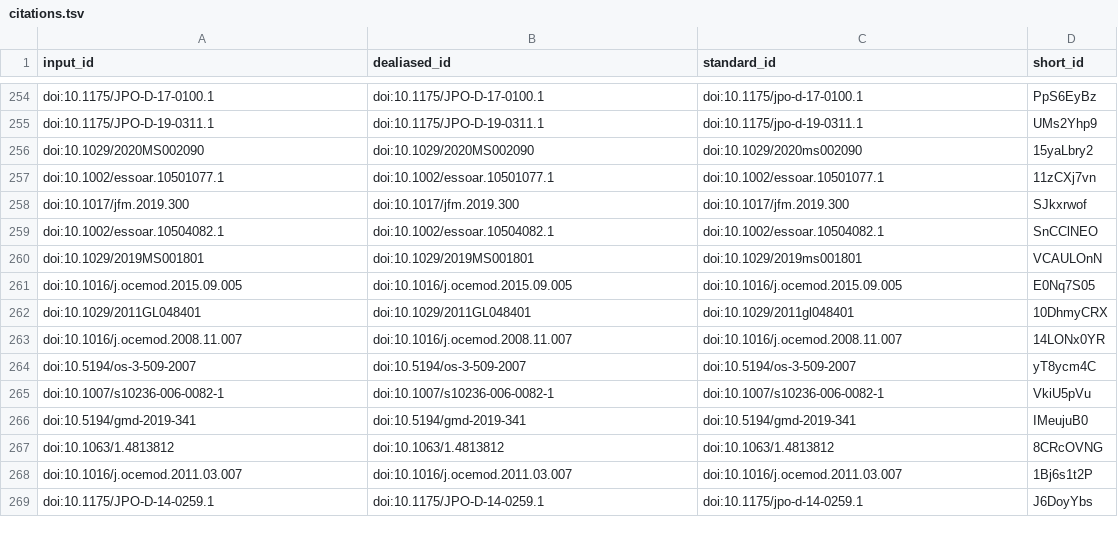
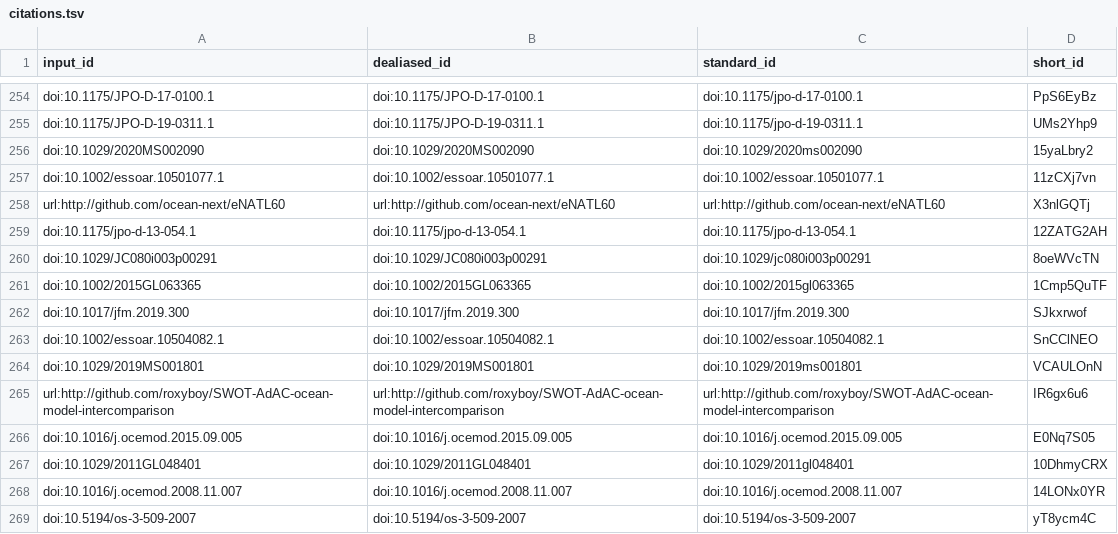
Before and after one commit to lesommer/habilitation-recherche, a TSV file: citations.tsv, drawn as a sheet; only a part is shown, gaps mark what is left out; the shorter side is filled out with more unchanged rows; the diff names each change by its address in the sheet, - before the commit and + after, or states it on an @@ line.

Commit message:
full document including Ajayi #3 [ci skip]
This build is based on
https://github.com/lesommer/habilitation-recherche/commit/251f5fb9e1283fb322fabc1a1e145fbfbdfed973.

This commit was created by the following CI build and job:
https://github.com/lesommer/habilitation-recherche/commit/251f5fb9e1283fb322fabc1a1e145fbfbdfed973/checks
https://github.com/lesommer/habilitation-recherche/runs/587257156

```diff
--- a/citations.tsv
+++ b/citations.tsv
+row 258: url:http://github.com/ocean-next/eNATL60 | url:http://github.com/ocean-next/eNATL60 | url:http://github.com/ocean-next/eNATL60 | X3nlGQTj
+row 259: doi:10.1175/jpo-d-13-054.1 | doi:10.1175/jpo-d-13-054.1 | doi:10.1175/jpo-d-13-054.1 | 12ZATG2AH
+row 260: doi:10.1029/JC080i003p00291 | doi:10.1029/JC080i003p00291 | doi:10.1029/jc080i003p00291 | 8oeWVcTN
+row 261: doi:10.1002/2015GL063365 | doi:10.1002/2015GL063365 | doi:10.1002/2015gl063365 | 1Cmp5QuTF
+row 265: url:http://github.com/roxyboy/SWOT-AdAC-ocean-model-intercomparison | url:http://github.com/roxyboy/SWOT-AdAC-ocean-model-intercomparison | url:http://github.com/roxyboy/SWOT-AdAC-ocean-model-intercomparison | IR6gx6u6
```
Also changed, not shown: 5 other files.
